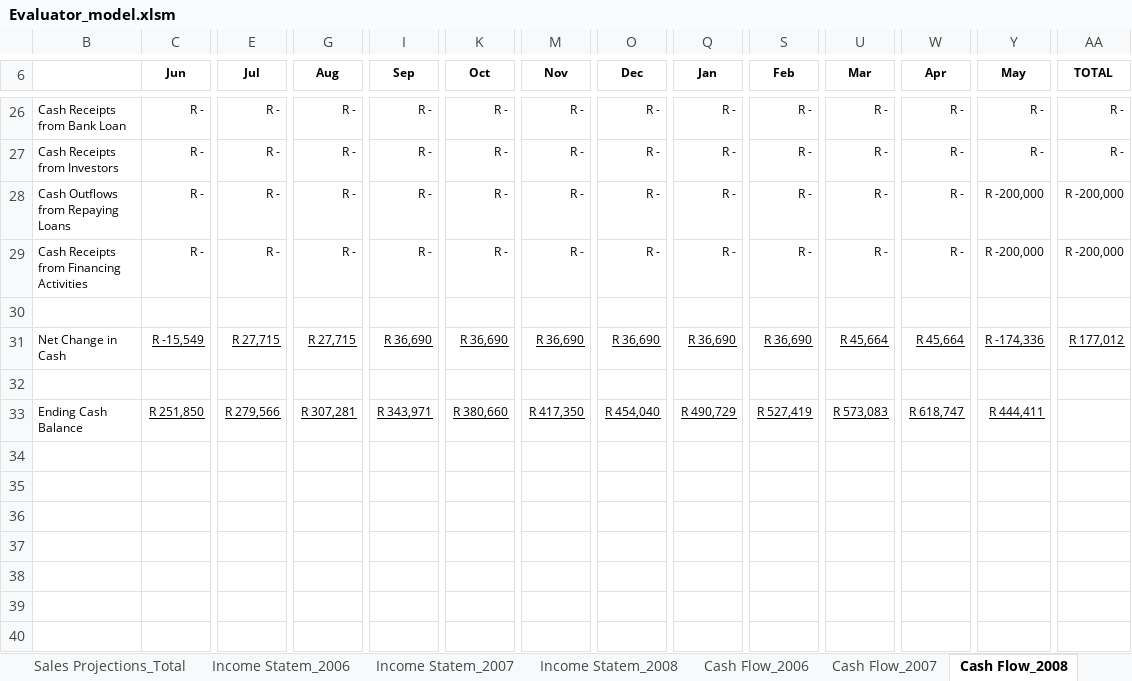
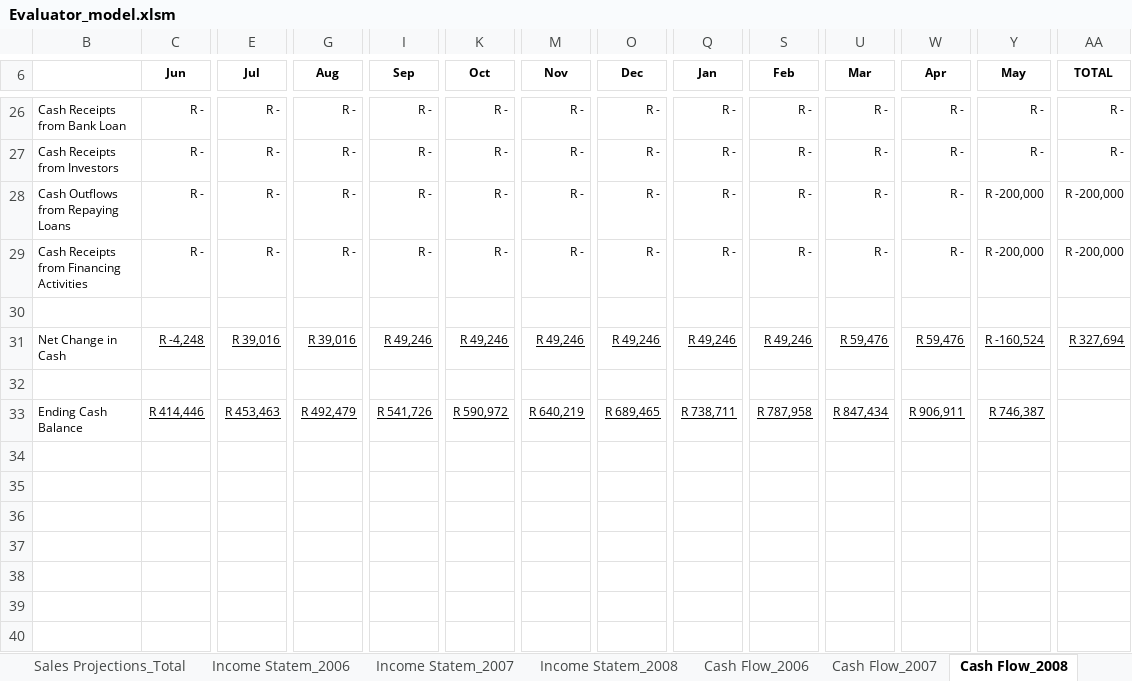
Before and after one commit to xlwings/xltrail-demo, an Excel workbook: Evaluator_model.xlsm, sheet Cash Flow_2008, drawn as a sheet; only a part is shown, gaps mark what is left out; values as stored, in another font and other column widths than the file's, no borders; removed rows and columns are numbered as before the commit, all else as after; rows hold the shown columns only; the diff covers the shown part only; the diff names each change by its address in the sheet, - before the commit and + after, or states it on an @@ line.

```diff
--- a/Evaluator_model.xlsm (sheet Cash Flow_2008)
+++ b/Evaluator_model.xlsm (sheet Cash Flow_2008)
-C31 (Jun): R -15,549
+C31 (Jun): R -4,248
-E31 (Jul): R 27,715
+E31 (Jul): R 39,016
-G31 (Aug): R 27,715
+G31 (Aug): R 39,016
-I31 (Sep): R 36,690
+I31 (Sep): R 49,246
-K31 (Oct): R 36,690
+K31 (Oct): R 49,246
-M31 (Nov): R 36,690
+M31 (Nov): R 49,246
-O31 (Dec): R 36,690
+O31 (Dec): R 49,246
-Q31 (Jan): R 36,690
+Q31 (Jan): R 49,246
-S31 (Feb): R 36,690
+S31 (Feb): R 49,246
-U31 (Mar): R 45,664
+U31 (Mar): R 59,476
-W31 (Apr): R 45,664
+W31 (Apr): R 59,476
-Y31 (May): R -174,336
+Y31 (May): R -160,524
-AA31 (TOTAL): R 177,012
+AA31 (TOTAL): R 327,694
-row 33: Ending Cash Balance | R 251,850 | R 279,566 | R 307,281 | R 343,971 | R 380,660 | R 417,350 | R 454,040 | R 490,729 | R 527,419 | R 573,083 | R 618,747 | R 444,411
+row 33: Ending Cash Balance | R 414,446 | R 453,463 | R 492,479 | R 541,726 | R 590,972 | R 640,219 | R 689,465 | R 738,711 | R 787,958 | R 847,434 | R 906,911 | R 746,387
```
Also changed, not shown: 64 edited cells elsewhere in this sheet, sheet 5 Year Plan, sheet Income Statem_2007, sheet Income Statem_2008, sheet Income Statem_2006, sheet Cash Flow_2007, sheet Balance Sheet_2008, 5 more sheets, formulas that keep their value, hidden cells, charts or pictures.
